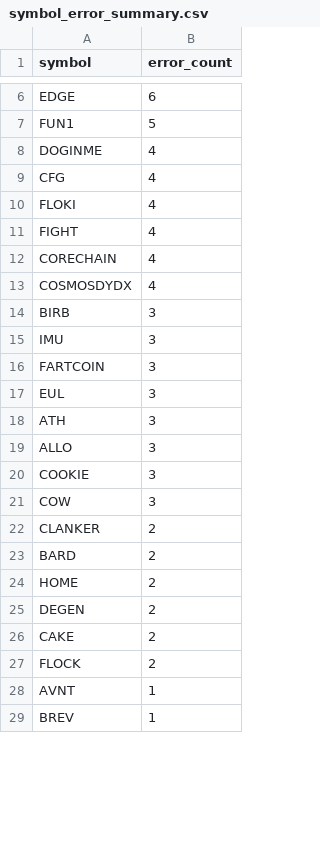
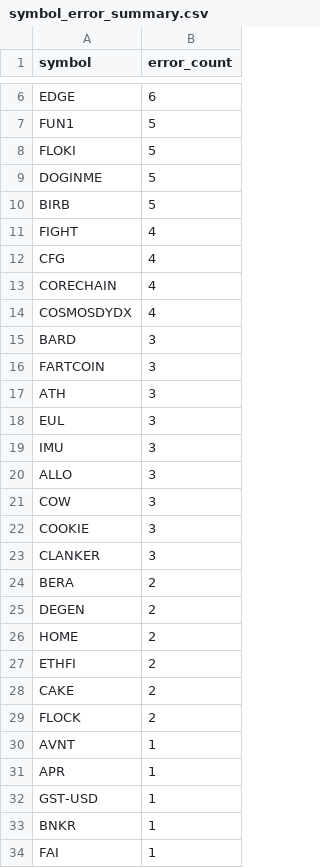
Before and after one commit to stefanbund/stadium-public-data, a CSV file: symbol_error_summary.csv, drawn as a sheet; only a part is shown, gaps mark what is left out; the shorter side is filled out with more unchanged rows; the diff covers the shown part only.

```diff
--- a/symbol_error_summary.csv
+++ b/symbol_error_summary.csv
@@ -7,20 +7,22 @@ EDGE,6
 FUN1,5
-DOGINME,4
+FLOKI,5
+DOGINME,5
+BIRB,5
+FIGHT,4
 CFG,4
-FLOKI,4
-FIGHT,4
 CORECHAIN,4
 COSMOSDYDX,4
-BIRB,3
+BARD,3
+FARTCOIN,3
+ATH,3
+EUL,3
 IMU,3
-FARTCOIN,3
-EUL,3
-ATH,3
 ALLO,3
+COW,3
 COOKIE,3
-COW,3
-CLANKER,2
-BARD,2
+CLANKER,3
+BERA,2
+DEGEN,2
 HOME,2
-DEGEN,2
+ETHFI,2
 CAKE,2
@@ -28 +30,5 @@ FLOCK,2
 AVNT,1
+APR,1
+GST-USD,1
+BNKR,1
+FAI,1
```
Also changed, not shown: 1 added row, 2 removed rows and 2 edited cells elsewhere in this file, 4 other files.
